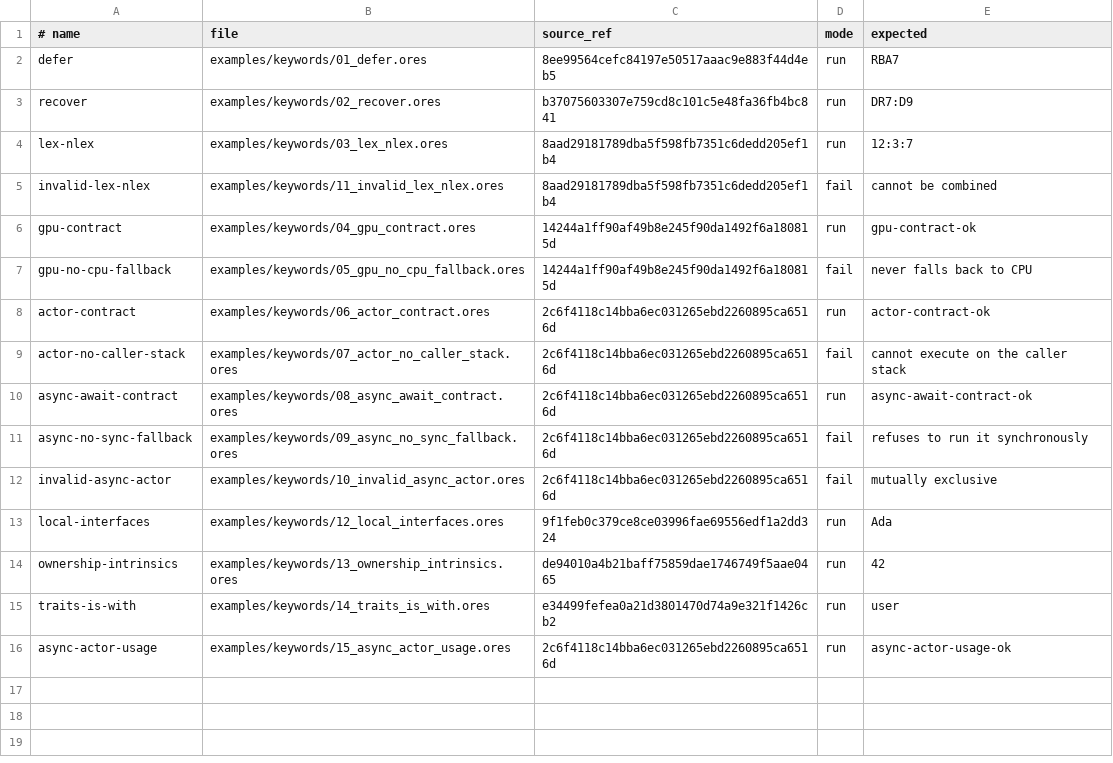
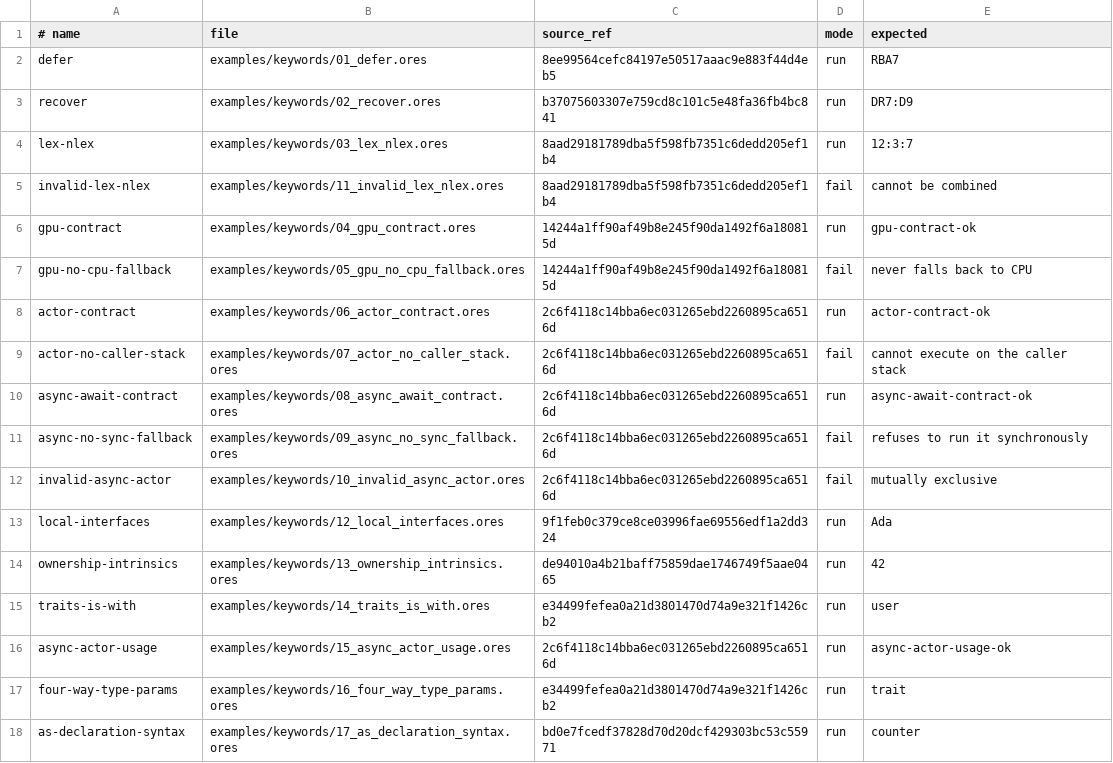
Before and after one commit to atto-lang/atto-demo, a TSV file: examples/keywords/manifest.tsv, drawn as a sheet.

Commit message:
examples: register four-way types and as syntax

```diff
--- a/examples/keywords/manifest.tsv
+++ b/examples/keywords/manifest.tsv
@@ -16 +16,3 @@ traits-is-with	examples/keywords/14_traits_is_with.ores	e34499fefea0a21d3801470d
 async-actor-usage	examples/keywords/15_async_actor_usage.ores	2c6f4118c14bba6ec031265ebd2260895ca6516d	run	async-actor-usage-ok
+four-way-type-params	examples/keywords/16_four_way_type_params.ores	e34499fefea0a21d3801470d74a9e321f1426cb2	run	trait
+as-declaration-syntax	examples/keywords/17_as_declaration_syntax.ores	bd0e7fcedf37828d70d20dcf429303bc53c55971	run	counter
```
